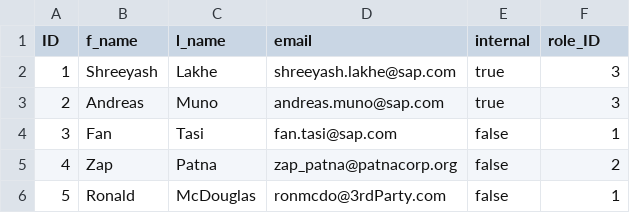
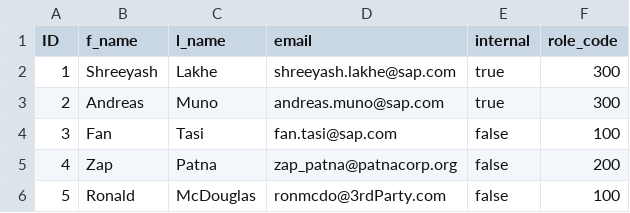
Before and after one commit to Shreeyash19/my-renee, a CSV file: db/data/my.renee-Users.csv, drawn as a sheet.

```diff
--- a/db/data/my.renee-Users.csv
+++ b/db/data/my.renee-Users.csv
@@ -1,6 +1,6 @@
-ID;f_name;l_name;email;internal;role_ID
-1;Shreeyash;Lakhe;shreeyash.lakhe@sap.com;true;3
-2;Andreas;Muno;andreas.muno@sap.com;true;3
-3;Fan;Tasi;fan.tasi@sap.com;false;1
-4;Zap;Patna;zap_patna@patnacorp.org;false;2
-5;Ronald;McDouglas;ronmcdo@3rdParty.com;false;1
+ID;f_name;l_name;email;internal;role_code
+1;Shreeyash;Lakhe;shreeyash.lakhe@sap.com;true;300
+2;Andreas;Muno;andreas.muno@sap.com;true;300
+3;Fan;Tasi;fan.tasi@sap.com;false;100
+4;Zap;Patna;zap_patna@patnacorp.org;false;200
+5;Ronald;McDouglas;ronmcdo@3rdParty.com;false;100
```
Also changed, not shown: db/data/my.renee-Blogs.csv, 41 other files.
